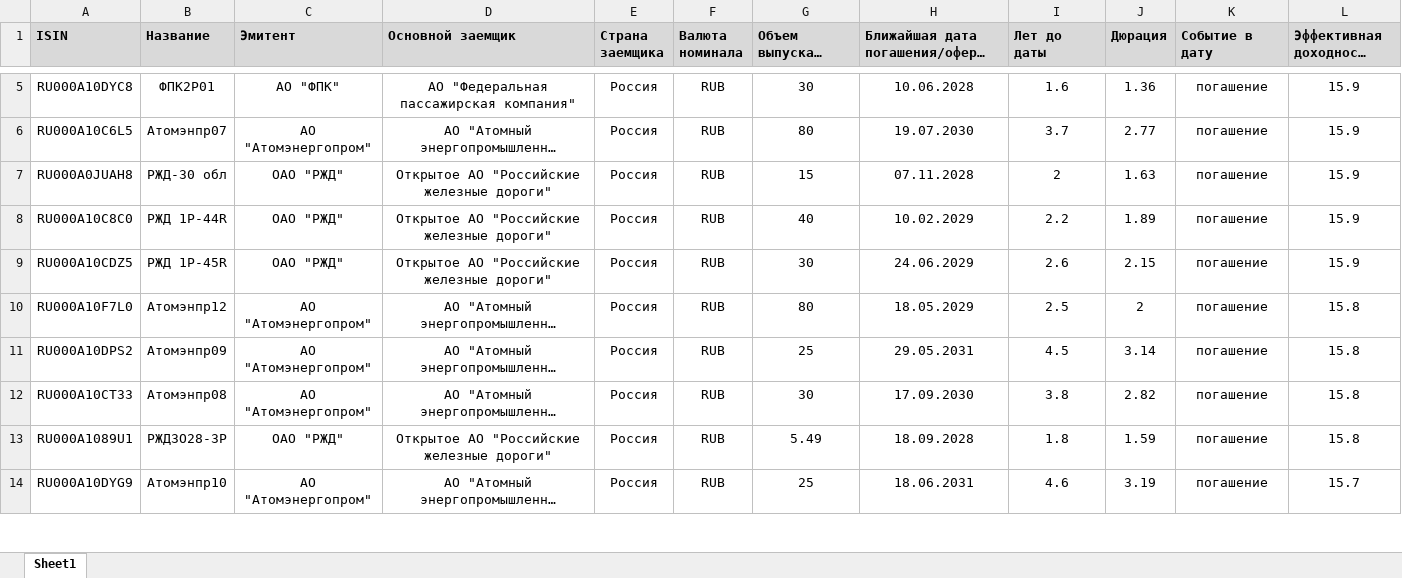
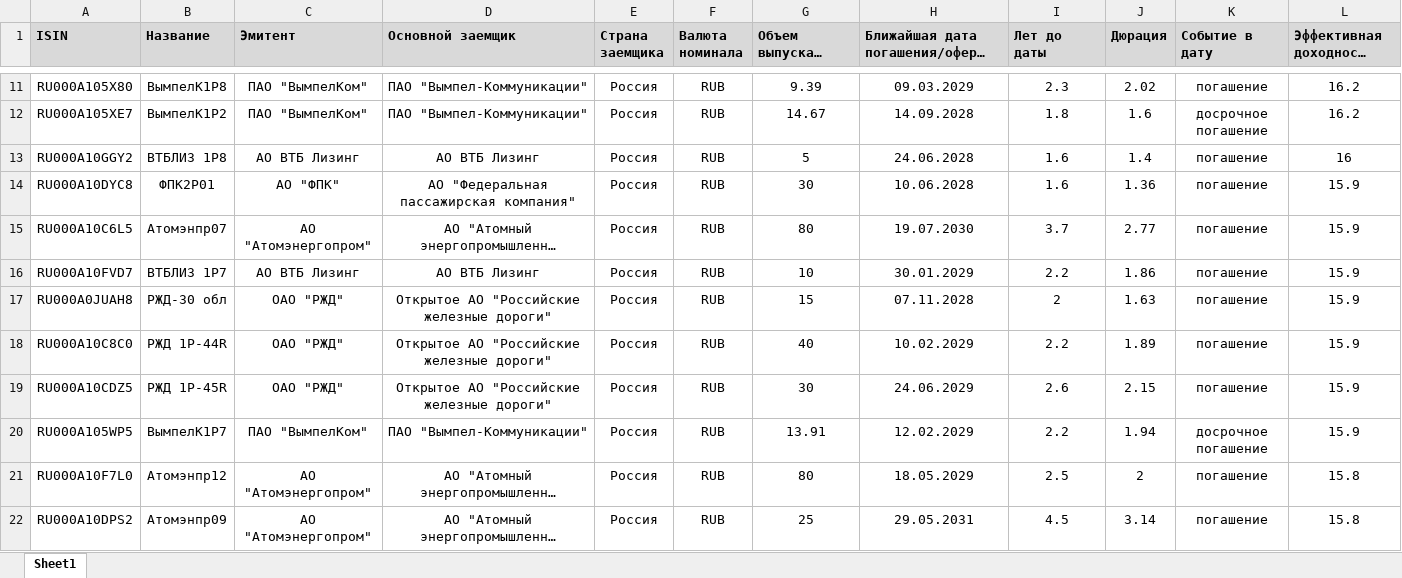
Before and after one commit to alexeigudkov2018-jpg/bond-purchase-agent, an Excel workbook: data/imports/2026-11-16-corp-duration.xlsx, sheet Sheet1, drawn as a sheet; only a part is shown, gaps mark what is left out; the shorter side is filled out with more unchanged rows; long unchanged cells end in …; values as stored, in another font and other column widths than the file's, no borders; rows hold the shown columns only; the diff covers the shown part only; the diff names each change by its address in the sheet, - before the commit and + after, or states it on an @@ line.

```diff
--- a/data/imports/2026-11-16-corp-duration.xlsx (sheet Sheet1)
+++ b/data/imports/2026-11-16-corp-duration.xlsx (sheet Sheet1)
+row 11: RU000A105X80 | ВымпелК1Р8 | ПАО "ВымпелКом" | ПАО "Вымпел-Коммуникации" | Россия | RUB | 9.39 | 09.03.2029 | 2.3 | 2.02 | погашение | 16.2
+row 12: RU000A105XE7 | ВымпелК1Р2 | ПАО "ВымпелКом" | ПАО "Вымпел-Коммуникации" | Россия | RUB | 14.67 | 14.09.2028 | 1.8 | 1.6 | досрочное погашение | 16.2
+row 13: RU000A10GGY2 | ВТБЛИЗ 1Р8 | АО ВТБ Лизинг | АО ВТБ Лизинг | Россия | RUB | 5 | 24.06.2028 | 1.6 | 1.4 | погашение | 16
+row 16: RU000A10FVD7 | ВТБЛИЗ 1Р7 | АО ВТБ Лизинг | АО ВТБ Лизинг | Россия | RUB | 10 | 30.01.2029 | 2.2 | 1.86 | погашение | 15.9
+row 20: RU000A105WP5 | ВымпелК1Р7 | ПАО "ВымпелКом" | ПАО "Вымпел-Коммуникации" | Россия | RUB | 13.91 | 12.02.2029 | 2.2 | 1.94 | досрочное погашение | 15.9
```
Also changed, not shown: 7 added rows elsewhere in this sheet.
